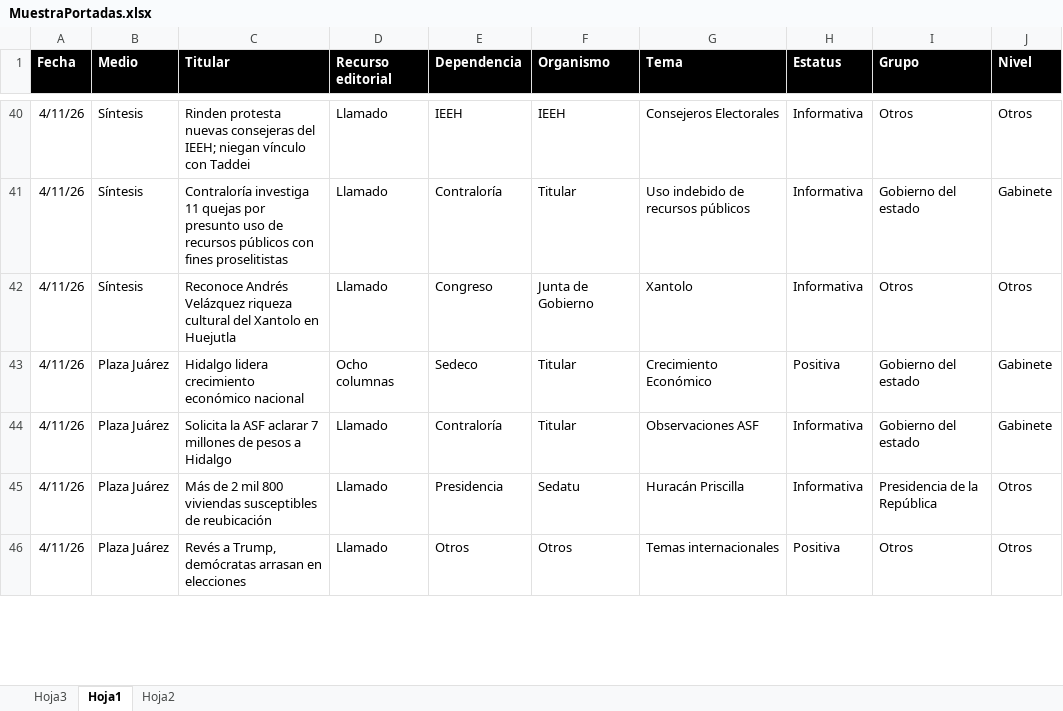
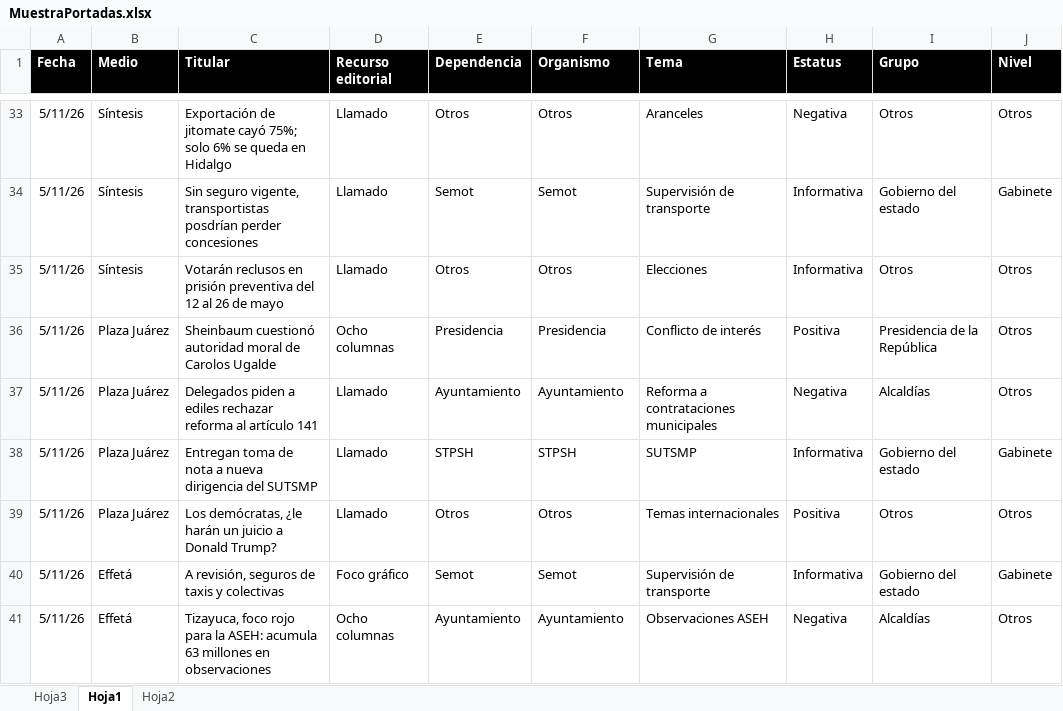
Before and after one commit to thelonious9/Reporteportadas, an Excel workbook: MuestraPortadas.xlsx, sheet Hoja1, drawn as a sheet; only a part is shown, gaps mark what is left out; values as stored, in another font and other column widths than the file's, no borders; conditional formats and table styles not drawn; removed rows and columns are numbered as before the commit, all else as after; the diff covers the shown part only; the diff names each change by its address in the sheet, - before the commit and + after, or states it on an @@ line.

Commit message:
Reporte portadas

```diff
--- a/MuestraPortadas.xlsx (sheet Hoja1)
+++ b/MuestraPortadas.xlsx (sheet Hoja1)
-A33:A35 (Fecha): 4/11/26
+A33:A35 (Fecha): 5/11/26
-C33 (Titular): Rinden protesta nuevas consejeras del IEEH; niegan vínculo con Taddei
+C33 (Titular): Exportación de jitomate cayó 75%; solo 6% se queda en Hidalgo
-E33 (Dependencia): IEEH
+E33 (Dependencia): Otros
-F33 (Organismo): IEEH
+F33 (Organismo): Otros
-G33 (Tema): Consejeros Electorales
+G33 (Tema): Aranceles
-H33 (Estatus): Informativa
+H33 (Estatus): Negativa
-C34 (Titular): Contraloría investiga 11 quejas por presunto uso de recursos públicos con fines proselitistas
+C34 (Titular): Sin seguro vigente, transportistas posdrían perder concesiones
-E34 (Dependencia): Contraloría
+E34 (Dependencia): Semot
-F34 (Organismo): Titular
+F34 (Organismo): Semot
-G34 (Tema): Uso indebido de recursos públicos
+G34 (Tema): Supervisión de transporte
-C35 (Titular): Reconoce Andrés Velázquez riqueza cultural del Xantolo en Huejutla
+C35 (Titular): Votarán reclusos en prisión preventiva del 12 al 26 de mayo
-E35 (Dependencia): Congreso
+E35 (Dependencia): Otros
-F35 (Organismo): Junta de Gobierno
+F35 (Organismo): Otros
-G35 (Tema): Xantolo
+G35 (Tema): Elecciones
-row 43: 4/11/26 | Plaza Juárez | Hidalgo lidera crecimiento económico nacional | Ocho columnas | Sedeco | Titular | Crecimiento Económico | Positiva | Gobierno del estado | Gabinete
+row 36: 5/11/26 | Plaza Juárez | Sheinbaum cuestionó autoridad moral de Carolos Ugalde | Ocho columnas | Presidencia | Presidencia | Conflicto de interés | Positiva | Presidencia de la República | Otros
+row 37: 5/11/26 | Plaza Juárez | Delegados piden a ediles rechazar reforma al artículo 141 | Llamado | Ayuntamiento | Ayuntamiento | Reforma a contrataciones municipales | Negativa | Alcaldías | Otros
-A38 (Fecha): 4/11/26
+A38 (Fecha): 5/11/26
-C38 (Titular): Solicita la ASF aclarar 7 millones de pesos a Hidalgo
+C38 (Titular): Entregan toma de nota a nueva dirigencia del SUTSMP
-E38 (Dependencia): Contraloría
+E38 (Dependencia): STPSH
-F38 (Organismo): Titular
+F38 (Organismo): STPSH
-G38 (Tema): Observaciones ASF
+G38 (Tema): SUTSMP
-row 45: 4/11/26 | Plaza Juárez | Más de 2 mil 800 viviendas susceptibles de reubicación | Llamado | Presidencia | Sedatu | Huracán Priscilla | Informativa | Presidencia de la República | Otros
-A39 (Fecha): 4/11/26
+A39 (Fecha): 5/11/26
-C39 (Titular): Revés a Trump, demócratas arrasan en elecciones
+C39 (Titular): Los demócratas, ¿le harán un juicio a Donald Trump?
+row 40: 5/11/26 | Effetá | A revisión, seguros de taxis y colectivas | Foco gráfico | Semot | Semot | Supervisión de transporte | Informativa | Gobierno del estado | Gabinete
+row 41: 5/11/26 | Effetá | Tizayuca, foco rojo para la ASEH: acumula 63 millones en observaciones | Ocho columnas | Ayuntamiento | Ayuntamiento | Observaciones ASEH | Negativa | Alcaldías | Otros
```
Also changed, not shown: 24 added rows, 33 removed rows and 113 edited cells elsewhere in this sheet, 1 other file.
